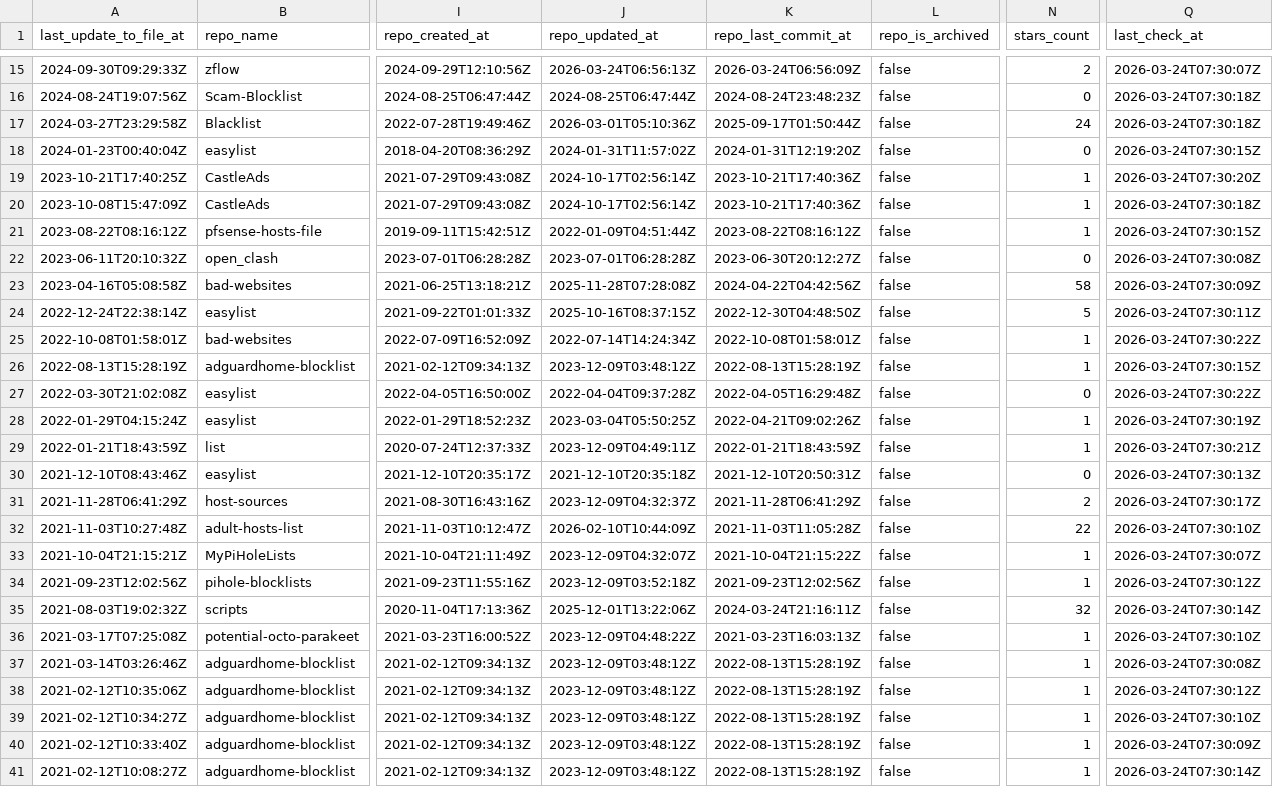
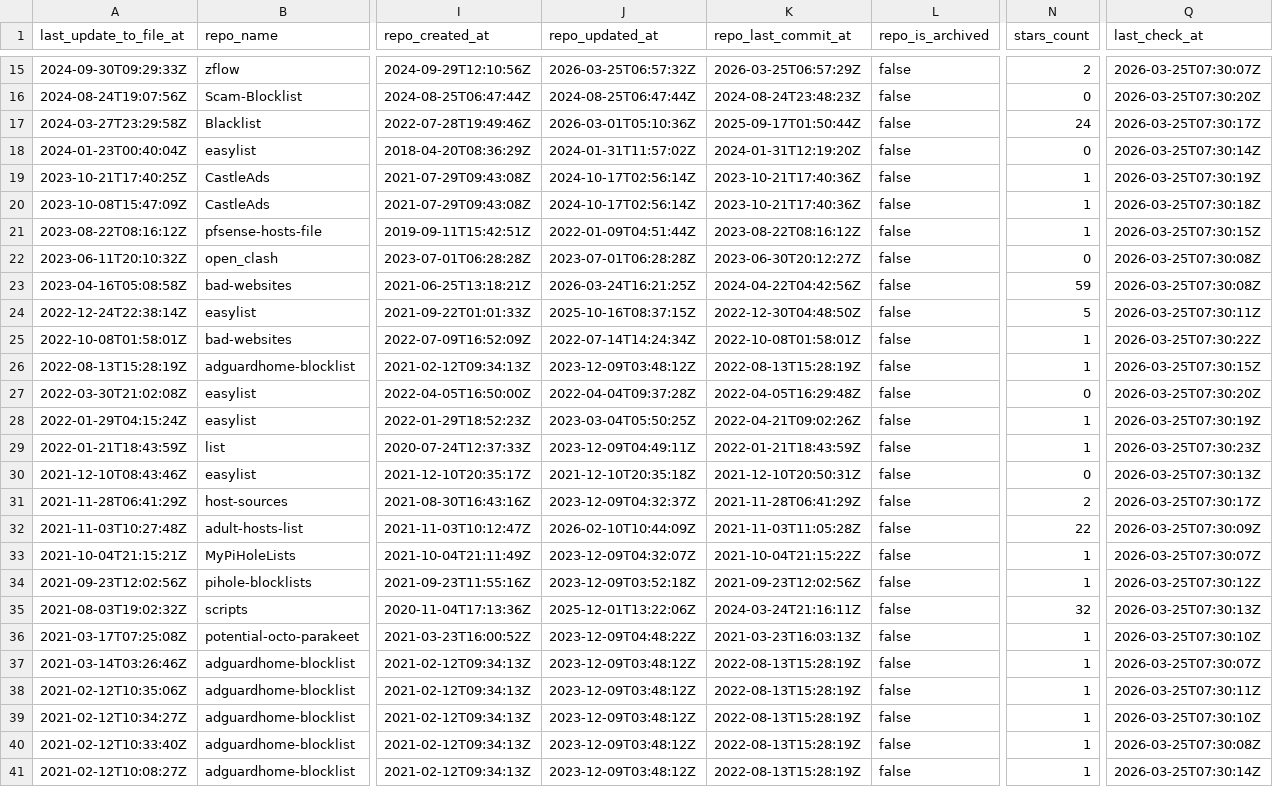
Before and after one commit to omkar861856/porn-domains, a CSV file: blacklist/bl-sources.csv, drawn as a sheet; only a part is shown, gaps mark what is left out; the diff covers the shown part only; the diff names each change by its address in the sheet, - before the commit and + after, or states it on an @@ line.

```diff
--- a/blacklist/bl-sources.csv
+++ b/blacklist/bl-sources.csv
-J15 (repo_updated_at): 2026-03-24T06:56:13Z
+J15 (repo_updated_at): 2026-03-25T06:57:32Z
-K15 (repo_last_commit_at): 2026-03-24T06:56:09Z
+K15 (repo_last_commit_at): 2026-03-25T06:57:29Z
-Q15 (last_check_at): 2026-03-24T07:30:07Z
+Q15 (last_check_at): 2026-03-25T07:30:07Z
-Q16 (last_check_at): 2026-03-24T07:30:18Z
+Q16 (last_check_at): 2026-03-25T07:30:20Z
-Q17 (last_check_at): 2026-03-24T07:30:18Z
+Q17 (last_check_at): 2026-03-25T07:30:17Z
-Q18 (last_check_at): 2026-03-24T07:30:15Z
+Q18 (last_check_at): 2026-03-25T07:30:14Z
-Q19 (last_check_at): 2026-03-24T07:30:20Z
+Q19 (last_check_at): 2026-03-25T07:30:19Z
-Q20 (last_check_at): 2026-03-24T07:30:18Z
+Q20 (last_check_at): 2026-03-25T07:30:18Z
-Q21 (last_check_at): 2026-03-24T07:30:15Z
+Q21 (last_check_at): 2026-03-25T07:30:15Z
-Q22 (last_check_at): 2026-03-24T07:30:08Z
+Q22 (last_check_at): 2026-03-25T07:30:08Z
-J23 (repo_updated_at): 2025-11-28T07:28:08Z
+J23 (repo_updated_at): 2026-03-24T16:21:25Z
-N23 (stars_count): 58
+N23 (stars_count): 59
-Q23 (last_check_at): 2026-03-24T07:30:09Z
+Q23 (last_check_at): 2026-03-25T07:30:08Z
-Q24 (last_check_at): 2026-03-24T07:30:11Z
+Q24 (last_check_at): 2026-03-25T07:30:11Z
-Q25 (last_check_at): 2026-03-24T07:30:22Z
+Q25 (last_check_at): 2026-03-25T07:30:22Z
-Q26 (last_check_at): 2026-03-24T07:30:15Z
+Q26 (last_check_at): 2026-03-25T07:30:15Z
-Q27 (last_check_at): 2026-03-24T07:30:22Z
+Q27 (last_check_at): 2026-03-25T07:30:20Z
-Q28 (last_check_at): 2026-03-24T07:30:19Z
+Q28 (last_check_at): 2026-03-25T07:30:19Z
-Q29 (last_check_at): 2026-03-24T07:30:21Z
+Q29 (last_check_at): 2026-03-25T07:30:23Z
-Q30 (last_check_at): 2026-03-24T07:30:13Z
+Q30 (last_check_at): 2026-03-25T07:30:13Z
-Q31 (last_check_at): 2026-03-24T07:30:17Z
+Q31 (last_check_at): 2026-03-25T07:30:17Z
-Q32 (last_check_at): 2026-03-24T07:30:10Z
+Q32 (last_check_at): 2026-03-25T07:30:09Z
-Q33 (last_check_at): 2026-03-24T07:30:07Z
+Q33 (last_check_at): 2026-03-25T07:30:07Z
-Q34 (last_check_at): 2026-03-24T07:30:12Z
+Q34 (last_check_at): 2026-03-25T07:30:12Z
-Q35 (last_check_at): 2026-03-24T07:30:14Z
+Q35 (last_check_at): 2026-03-25T07:30:13Z
-Q36 (last_check_at): 2026-03-24T07:30:10Z
+Q36 (last_check_at): 2026-03-25T07:30:10Z
-Q37 (last_check_at): 2026-03-24T07:30:08Z
+Q37 (last_check_at): 2026-03-25T07:30:07Z
-Q38 (last_check_at): 2026-03-24T07:30:12Z
+Q38 (last_check_at): 2026-03-25T07:30:11Z
-Q39 (last_check_at): 2026-03-24T07:30:10Z
+Q39 (last_check_at): 2026-03-25T07:30:10Z
-Q40 (last_check_at): 2026-03-24T07:30:09Z
+Q40 (last_check_at): 2026-03-25T07:30:08Z
-Q41 (last_check_at): 2026-03-24T07:30:14Z
+Q41 (last_check_at): 2026-03-25T07:30:14Z
```
Also changed, not shown: 2 added rows, 2 removed rows and 31 edited cells elsewhere in this file.
